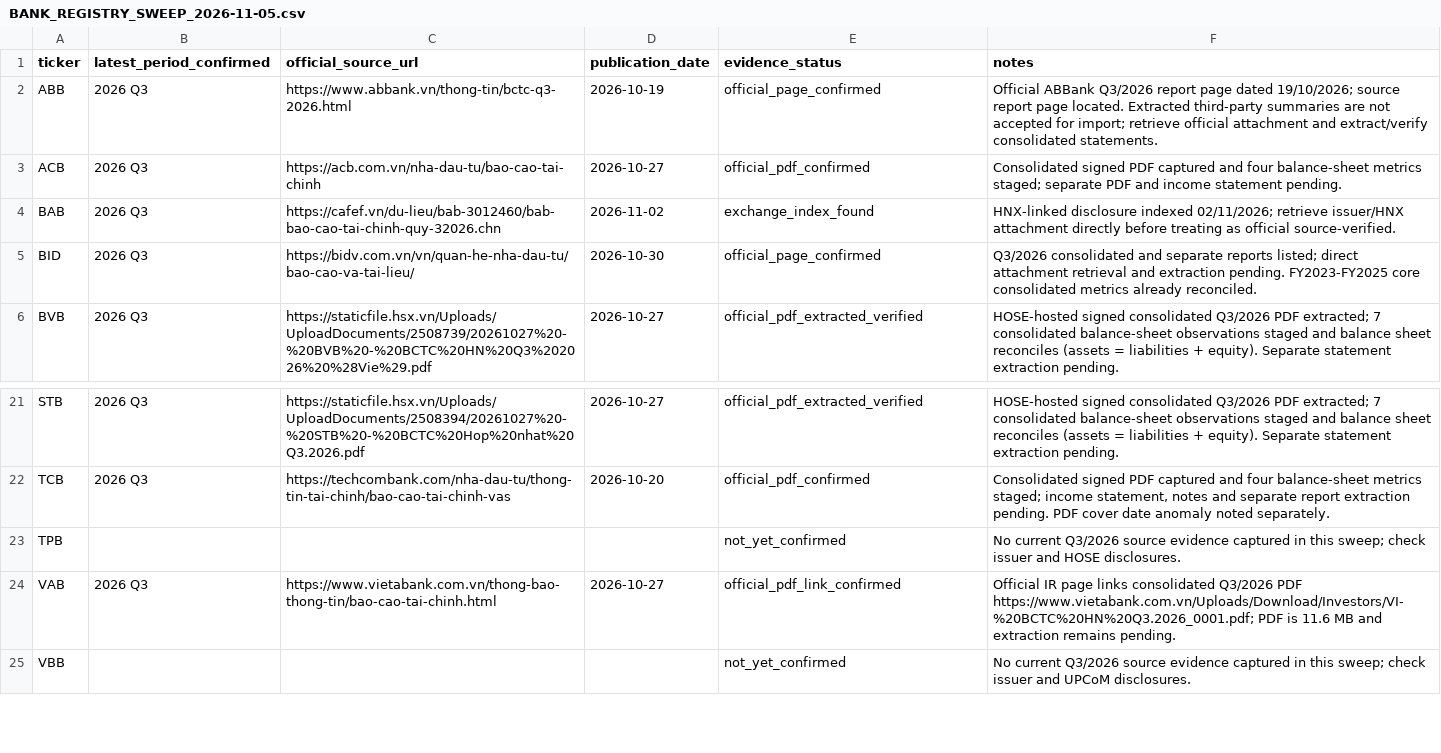
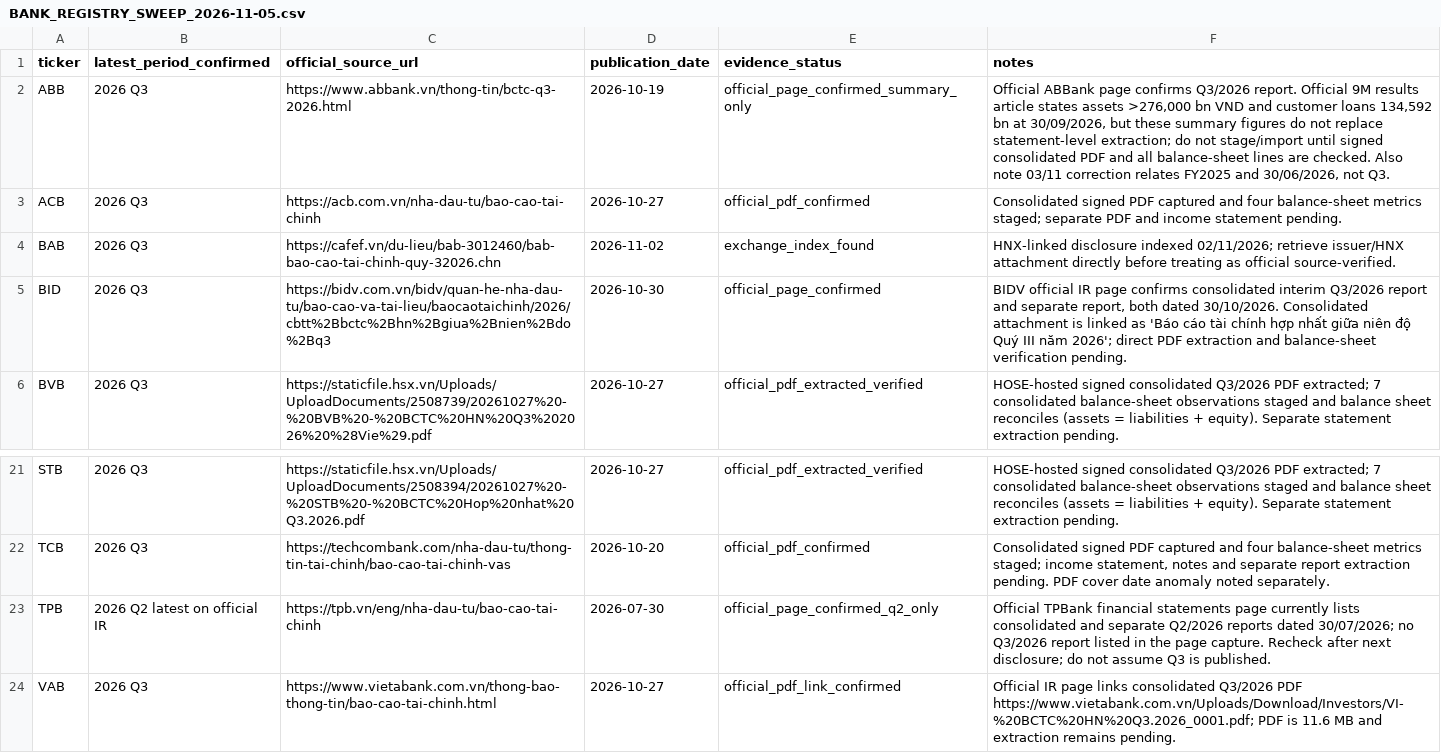
Before and after one commit to TRILM1611/vietnam-banking-dashboard, a CSV file: Ngan-hang/vn_banking_dashboard_free/BANK_REGISTRY_SWEEP_2026-11-05.csv, drawn as a sheet; only a part is shown, gaps mark what is left out; the shorter side is filled out with more unchanged rows.

Commit message:
Improve official disclosure audit for ABB BID and TPB Q3 2026

```diff
--- a/Ngan-hang/vn_banking_dashboard_free/BANK_REGISTRY_SWEEP_2026-11-05.csv
+++ b/Ngan-hang/vn_banking_dashboard_free/BANK_REGISTRY_SWEEP_2026-11-05.csv
@@ -1,6 +1,6 @@
 ticker,latest_period_confirmed,official_source_url,publication_date,evidence_status,notes
-"ABB","2026 Q3","https://www.abbank.vn/thong-tin/bctc-q3-2026.html","2026-10-19","official_page_confirmed","Official ABBank Q3/2026 report page dated 19/10/2026; source report page located. Extracted third-party summaries are not accepted for import; retrieve official attachment and extract/verify consolidated statements."
+"ABB","2026 Q3","https://www.abbank.vn/thong-tin/bctc-q3-2026.html","2026-10-19","official_page_confirmed_summary_only","Official ABBank page confirms Q3/2026 report. Official 9M results article states assets >276,000 bn VND and customer loans 134,592 bn at 30/09/2026, but these summary figures do not replace statement-level extraction; do not stage/import until signed consolidated PDF and all balance-sheet lines are checked. Also note 03/11 correction relates FY2025 and 30/06/2026, not Q3."
 "ACB","2026 Q3","https://acb.com.vn/nha-dau-tu/bao-cao-tai-chinh","2026-10-27","official_pdf_confirmed","Consolidated signed PDF captured and four balance-sheet metrics staged; separate PDF and income statement pending."
 "BAB","2026 Q3","https://cafef.vn/du-lieu/bab-3012460/bab-bao-cao-tai-chinh-quy-32026.chn","2026-11-02","exchange_index_found","HNX-linked disclosure indexed 02/11/2026; retrieve issuer/HNX attachment directly before treating as official source-verified."
-"BID","2026 Q3","https://bidv.com.vn/vn/quan-he-nha-dau-tu/bao-cao-va-tai-lieu/","2026-10-30","official_page_confirmed","Q3/2026 consolidated and separate reports listed; direct attachment retrieval and extraction pending. FY2023-FY2025 core consolidated metrics already reconciled."
+"BID","2026 Q3","https://bidv.com.vn/bidv/quan-he-nha-dau-tu/bao-cao-va-tai-lieu/baocaotaichinh/2026/cbtt%2Bbctc%2Bhn%2Bgiua%2Bnien%2Bdo%2Bq3","2026-10-30","official_page_confirmed","BIDV official IR page confirms consolidated interim Q3/2026 report and separate report, both dated 30/10/2026. Consolidated attachment is linked as 'Báo cáo tài chính hợp nhất giữa niên độ Quý III năm 2026'; direct PDF extraction and balance-sheet verification pending."
 "BVB","2026 Q3","https://staticfile.hsx.vn/Uploads/UploadDocuments/2508739/20261027%20-%20BVB%20-%20BCTC%20HN%20Q3%202026%20%28Vie%29.pdf","2026-10-27","official_pdf_extracted_verified","HOSE-hosted signed consolidated Q3/2026 PDF extracted; 7 consolidated balance-sheet observations staged and balance sheet reconciles (assets = liabilities + equity). Separate statement extraction pending."
@@ -22,3 +22,3 @@ ticker,latest_period_confirmed,official_source_url,publication_date,evidence_sta
 "TCB","2026 Q3","https://techcombank.com/nha-dau-tu/thong-tin-tai-chinh/bao-cao-tai-chinh-vas","2026-10-20","official_pdf_confirmed","Consolidated signed PDF captured and four balance-sheet metrics staged; income statement, notes and separate report extraction pending. PDF cover date anomaly noted separately."
-"TPB","","","","not_yet_confirmed","No current Q3/2026 source evidence captured in this sweep; check issuer and HOSE disclosures."
+"TPB","2026 Q2 latest on official IR","https://tpb.vn/eng/nha-dau-tu/bao-cao-tai-chinh","2026-07-30","official_page_confirmed_q2_only","Official TPBank financial statements page currently lists consolidated and separate Q2/2026 reports dated 30/07/2026; no Q3/2026 report listed in the page capture. Recheck after next disclosure; do not assume Q3 is published."
 "VAB","2026 Q3","https://www.vietabank.com.vn/thong-bao-thong-tin/bao-cao-tai-chinh.html","2026-10-27","official_pdf_link_confirmed","Official IR page links consolidated Q3/2026 PDF https://www.vietabank.com.vn/Uploads/Download/Investors/VI-%20BCTC%20HN%20Q3.2026_0001.pdf; PDF is 11.6 MB and extraction remains pending."
```
